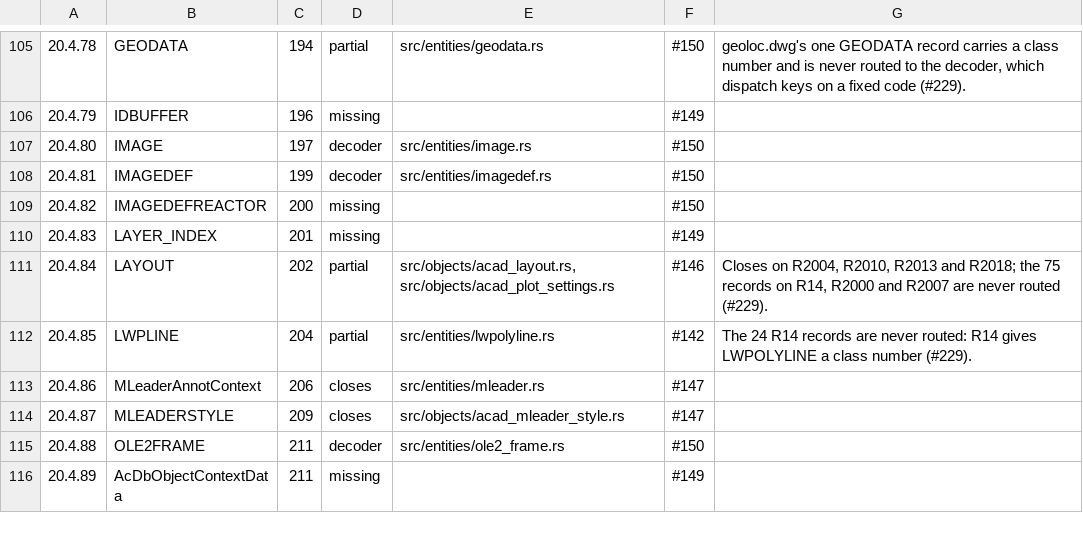
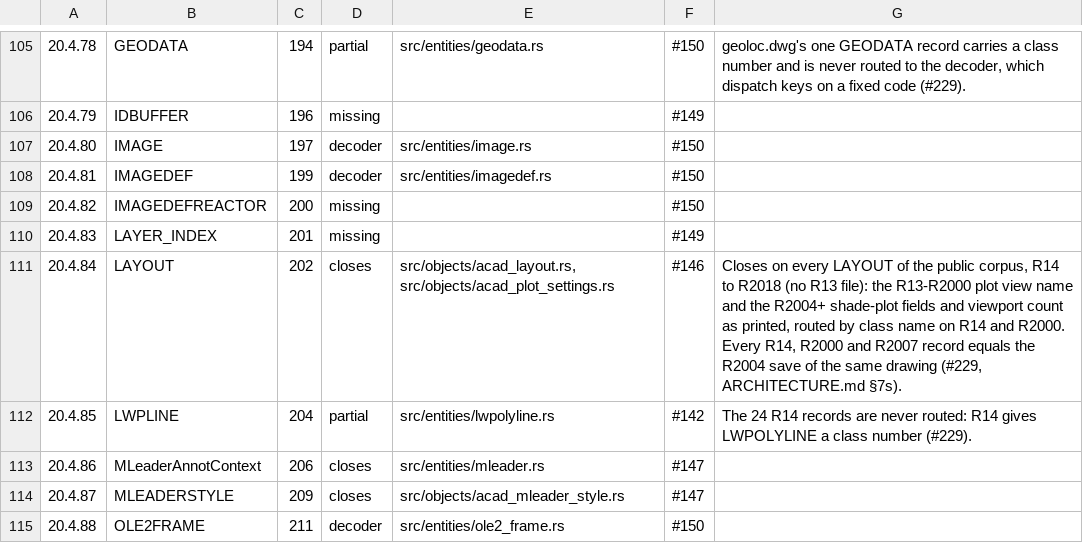
Before and after one commit to DrunkOnJava/dwg-rs, a TSV file: docs/data/spec-coverage.tsv, drawn as a sheet; only a part is shown, gaps mark what is left out; the shorter side is filled out with more unchanged rows.

Commit message:
fix(objects): decode LAYOUT on R14, R2000 and R2007 with §20.4.84's version branches (#229)
§20.4.84 gives LAYOUT and its plot-settings block a TV plot view name
on R13-R2000 and the shade-plot fields and viewport count from R2004;
the decoder refused those bands instead of reading them, R2007 on the
stale ground that its string stream could not be located, and on R14
and R2000 LAYOUT carries a class number dispatch never routed. All 75
R14, R2000 and R2007 LAYOUT records of the public corpus were skipped.

Read as printed and routed by class name, all 75 close, and each equals
the R2004 save of the same drawing handle by handle, apart from the
fields a release does not store. The three unit tests that pinned the
refusal are removed. ARCHITECTURE.md §7s records it; §20.4.84 moves to
closes.

```diff
--- a/docs/data/spec-coverage.tsv
+++ b/docs/data/spec-coverage.tsv
@@ -110,3 +110,3 @@
 20.4.83	LAYER_INDEX	201	missing		#149	
-20.4.84	LAYOUT	202	partial	src/objects/acad_layout.rs, src/objects/acad_plot_settings.rs	#146	Closes on R2004, R2010, R2013 and R2018; the 75 records on R14, R2000 and R2007 are never routed (#229).
+20.4.84	LAYOUT	202	closes	src/objects/acad_layout.rs, src/objects/acad_plot_settings.rs	#146	Closes on every LAYOUT of the public corpus, R14 to R2018 (no R13 file): the R13-R2000 plot view name and the R2004+ shade-plot fields and viewport count as printed, routed by class name on R14 and R2000. Every R14, R2000 and R2007 record equals the R2004 save of the same drawing (#229, ARCHITECTURE.md §7s).
 20.4.85	LWPLINE	204	partial	src/entities/lwpolyline.rs	#142	The 24 R14 records are never routed: R14 gives LWPOLYLINE a class number (#229).
```
Also changed, not shown: tools/corpus/baseline.tsv, 5 other files.
